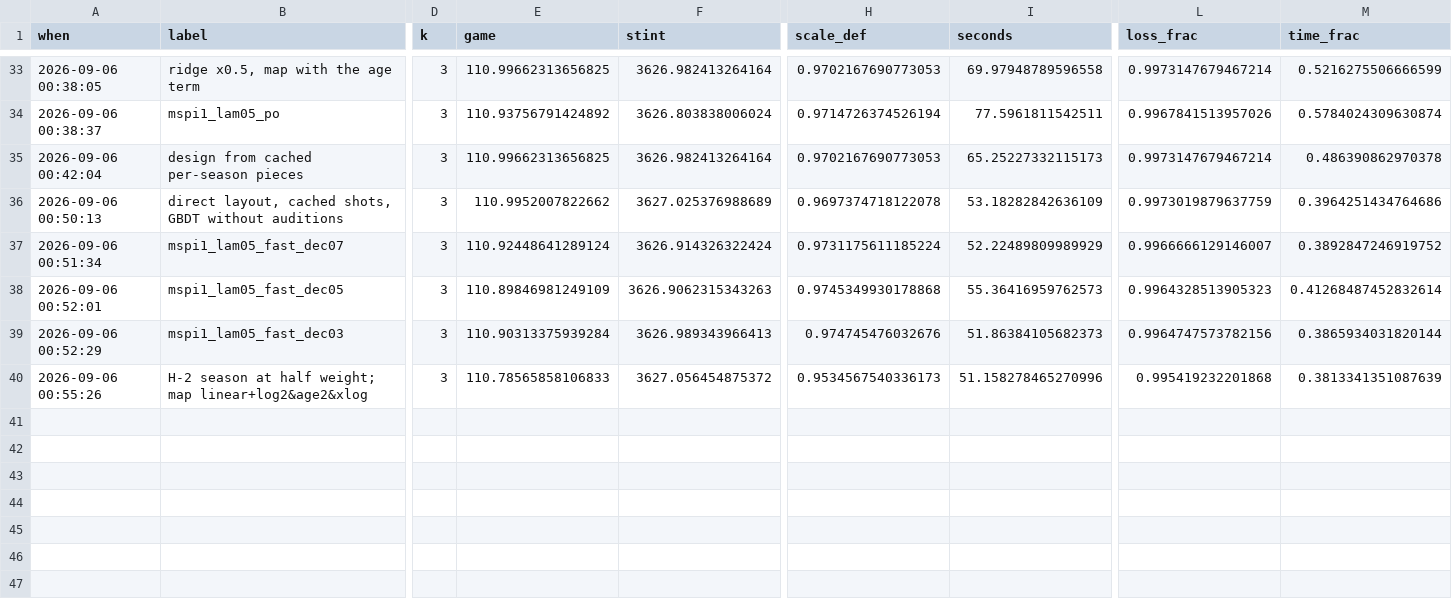
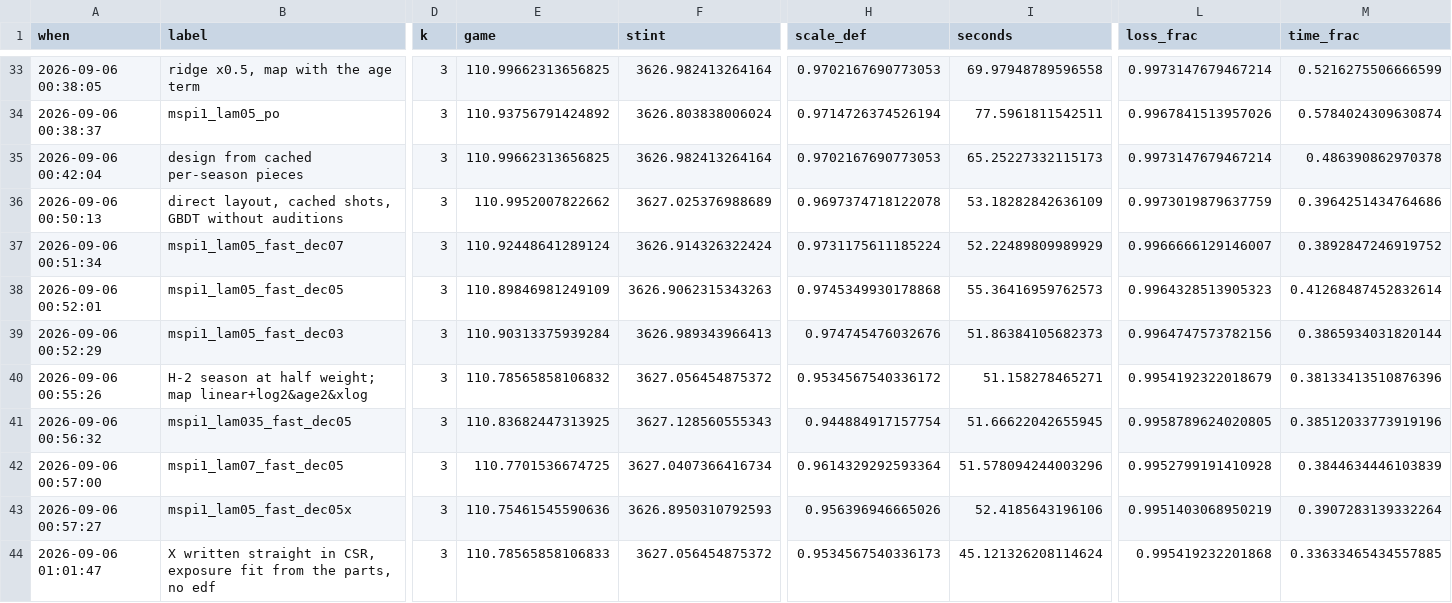
Before and after one commit to bbstats/openrapm, a CSV file: docs/progress.csv, drawn as a sheet; only a part is shown, gaps mark what is left out; rows hold the shown columns only; the diff names each change by its address in the sheet, - before the commit and + after, or states it on an @@ line.

```diff
--- a/docs/progress.csv
+++ b/docs/progress.csv
-E40 (game): 110.78565858106833
+E40 (game): 110.78565858106832
-H40 (scale_def): 0.9534567540336173
+H40 (scale_def): 0.9534567540336172
-I40 (seconds): 51.158278465270996
+I40 (seconds): 51.158278465271
-L40 (loss_frac): 0.995419232201868
+L40 (loss_frac): 0.9954192322018679
-M40 (time_frac): 0.3813341351087639
+M40 (time_frac): 0.38133413510876396
+row 41: 2026-09-06 00:56:32 | mspi1_lam035_fast_dec05 | 3 | 110.83682447313925 | 3627.128560555343 | 0.944884917157754 | 51.66622042655945 | 0.9958789624020805 | 0.38512033773919196
+row 42: 2026-09-06 00:57:00 | mspi1_lam07_fast_dec05 | 3 | 110.7701536674725 | 3627.0407366416734 | 0.9614329292593364 | 51.578094244003296 | 0.9952799191410928 | 0.3844634446103839
+row 43: 2026-09-06 00:57:27 | mspi1_lam05_fast_dec05x | 3 | 110.75461545590636 | 3626.8950310792593 | 0.956396946665026 | 52.4185643196106 | 0.9951403068950219 | 0.3907283139332264
+row 44: 2026-09-06 01:01:47 | X written straight in CSR, exposure fit from the parts, no edf | 3 | 110.78565858106833 | 3627.056454875372 | 0.9534567540336173 | 45.121326208114624 | 0.995419232201868 | 0.33633465434557885
```
Also changed, not shown: 7 other files.
